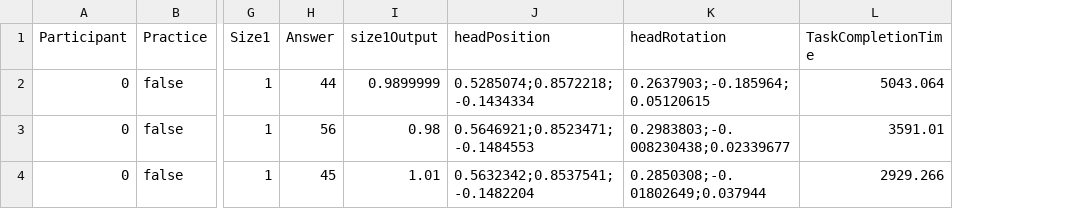
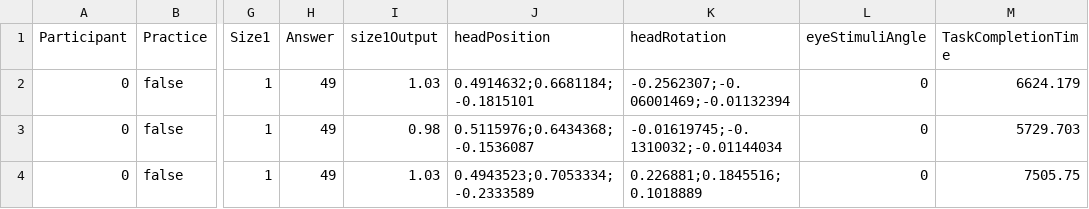
Before and after one commit to lsrodri/masterproject, a CSV file: Assets/ezExp/Examples/Data/Results/0-results.csv, drawn as a sheet; only a part is shown, gaps mark what is left out; addresses are those after the commit; the diff names each change by its address in the sheet, - before the commit and + after, or states it on an @@ line.

Commit message:
Started Wall condition angle revamp

```diff
--- a/Assets/ezExp/Examples/Data/Results/0-results.csv
+++ b/Assets/ezExp/Examples/Data/Results/0-results.csv
+column L (eyeStimuliAngle), rows 2-4: all 0
-H2 (Answer): 44
+H2 (Answer): 49
-I2 (size1Output): 0.9899999
+I2 (size1Output): 1.03
-J2 (headPosition): 0.5285074;0.8572218;-0.1434334
+J2 (headPosition): 0.4914632;0.6681184;-0.1815101
-K2 (headRotation): 0.2637903;-0.185964;0.05120615
+K2 (headRotation): -0.2562307;-0.06001469;-0.01132394
-M2 (TaskCompletionTime): 5043.064
+M2 (TaskCompletionTime): 6624.179
-H3 (Answer): 56
+H3 (Answer): 49
-J3 (headPosition): 0.5646921;0.8523471;-0.1484553
+J3 (headPosition): 0.5115976;0.6434368;-0.1536087
-K3 (headRotation): 0.2983803;-0.008230438;0.02339677
+K3 (headRotation): -0.01619745;-0.1310032;-0.01144034
-M3 (TaskCompletionTime): 3591.01
+M3 (TaskCompletionTime): 5729.703
-H4 (Answer): 45
+H4 (Answer): 49
-I4 (size1Output): 1.01
+I4 (size1Output): 1.03
-J4 (headPosition): 0.5632342;0.8537541;-0.1482204
+J4 (headPosition): 0.4943523;0.7053334;-0.2333589
-K4 (headRotation): 0.2850308;-0.01802649;0.037944
+K4 (headRotation): 0.226881;0.1845516;0.1018889
-M4 (TaskCompletionTime): 2929.266
+M4 (TaskCompletionTime): 7505.75
```
Also changed, not shown: 6 other files.
